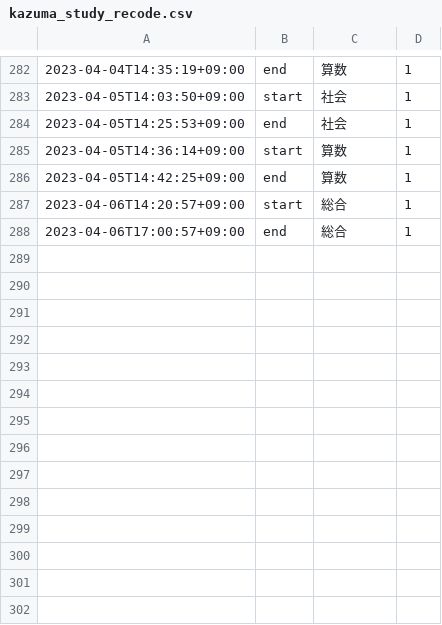
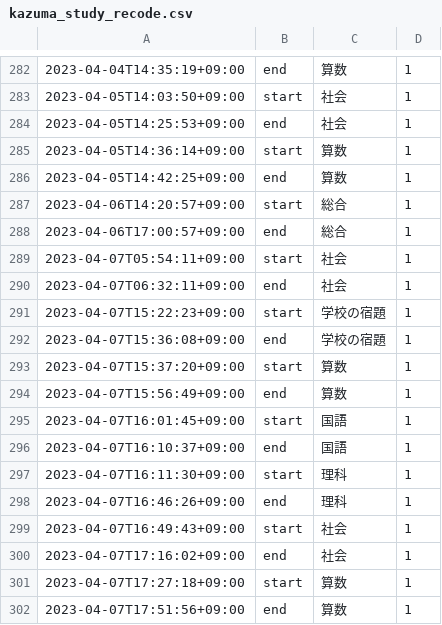
Before and after one commit to mustangsally1973/mustangasally1973.github.io, a CSV file: data/kazuma_study_recode.csv, drawn as a sheet; only a part is shown, gaps mark what is left out.

Commit message:
update data

```diff
--- a/data/kazuma_study_recode.csv
+++ b/data/kazuma_study_recode.csv
@@ -288 +288,15 @@
 2023-04-06T17:00:57+09:00,end,総合,1
+2023-04-07T05:54:11+09:00,start,社会,1
+2023-04-07T06:32:11+09:00,end,社会,1
+2023-04-07T15:22:23+09:00,start,学校の宿題,1
+2023-04-07T15:36:08+09:00,end,学校の宿題,1
+2023-04-07T15:37:20+09:00,start,算数,1
+2023-04-07T15:56:49+09:00,end,算数,1
+2023-04-07T16:01:45+09:00,start,国語,1
+2023-04-07T16:10:37+09:00,end,国語,1
+2023-04-07T16:11:30+09:00,start,理科,1
+2023-04-07T16:46:26+09:00,end,理科,1
+2023-04-07T16:49:43+09:00,start,社会,1
+2023-04-07T17:16:02+09:00,end,社会,1
+2023-04-07T17:27:18+09:00,start,算数,1
+2023-04-07T17:51:56+09:00,end,算数,1
```
Also changed, not shown: data/kazuma_study_daily_summary.csv, data/kazuma_study_weekly_summary.csv, 1 other file.
